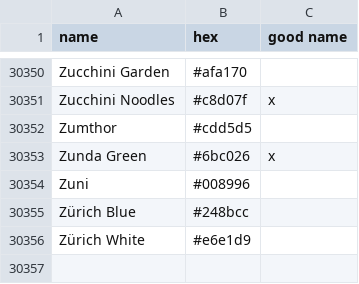
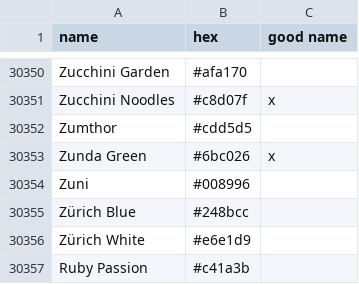
Before and after one commit to LiOS-org/LiOS-Colors, a CSV file: src/colornames.csv, drawn as a sheet; only a part is shown, gaps mark what is left out; the diff names each change by its address in the sheet, - before the commit and + after, or states it on an @@ line.

Commit message:
added new color :Ruby Passion,#c41a3b

```diff
--- a/src/colornames.csv
+++ b/src/colornames.csv
+row 30357: Ruby Passion | #c41a3b
```
Also changed, not shown: public/dist/colornames.csv, 10 other files.
